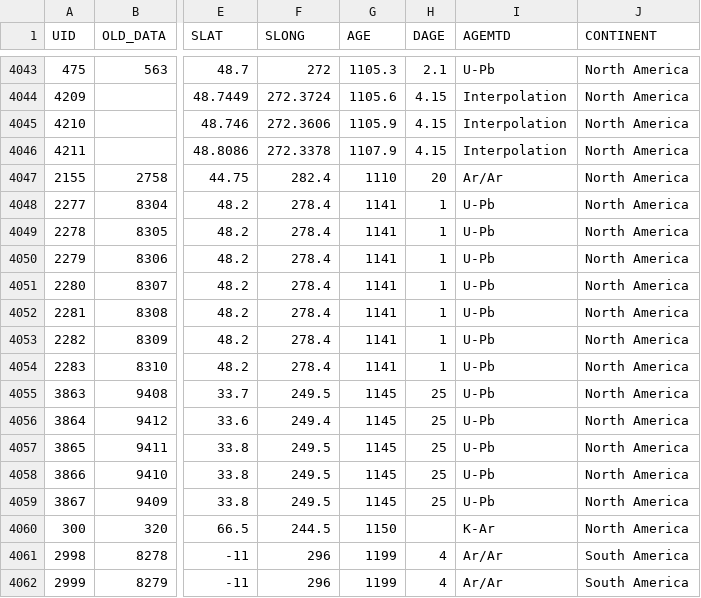
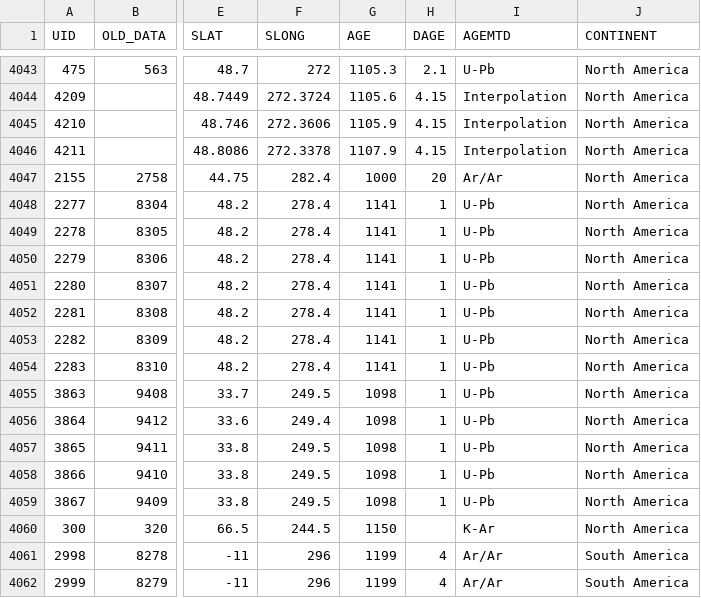
Before and after one commit to Swanson-Hysell-Group/AX_BD_PINT, a CSV file: data/PINT_compilation/All_PINT_data_Bono2021.csv, drawn as a sheet; only a part is shown, gaps mark what is left out; the diff names each change by its address in the sheet, - before the commit and + after, or states it on an @@ line.

```diff
--- a/data/PINT_compilation/All_PINT_data_Bono2021.csv
+++ b/data/PINT_compilation/All_PINT_data_Bono2021.csv
-G4047 (AGE): 1110
+G4047 (AGE): 1000
-G4055:G4059 (AGE): 1145
+G4055:G4059 (AGE): 1098
-H4055:H4059 (DAGE): 25
+H4055:H4059 (DAGE): 1
```
Also changed, not shown: data/PINT_compilation/MCR_PINT_data.csv, 5 other files.
